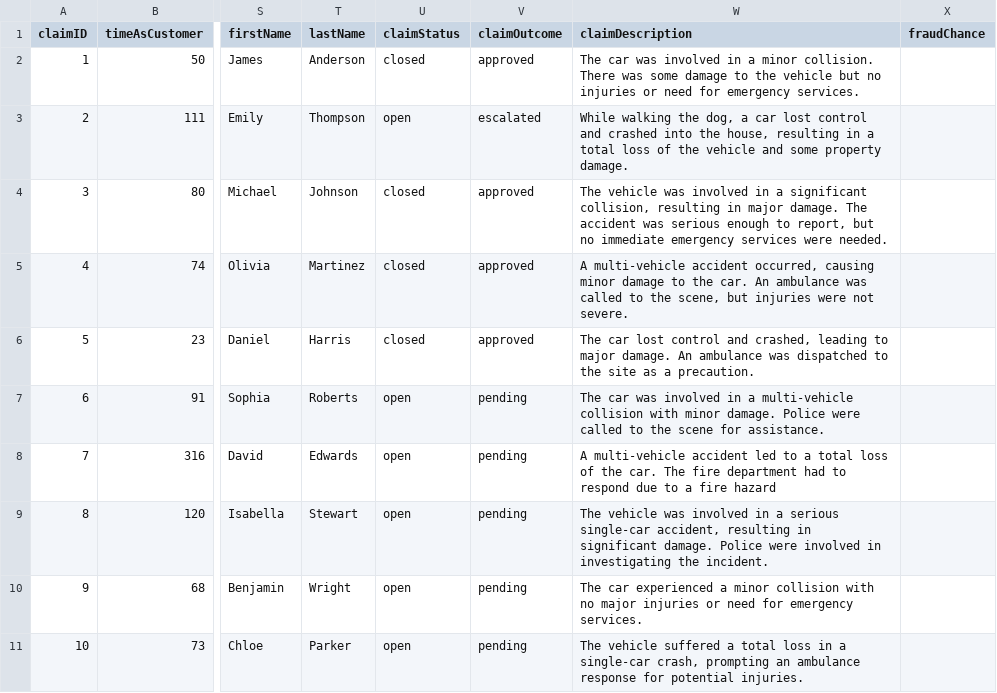
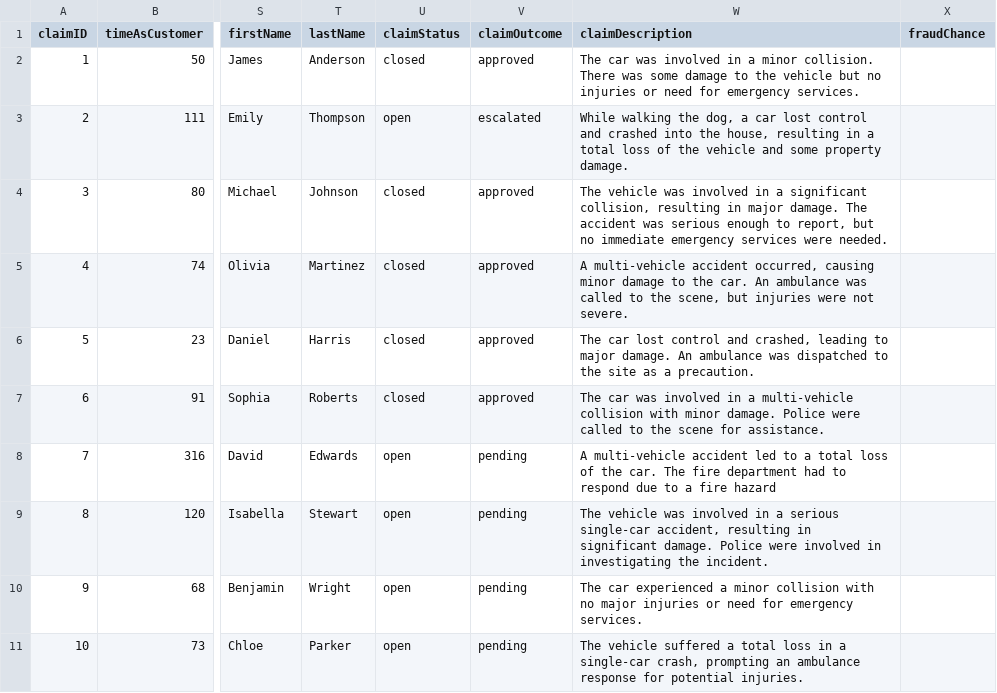
Before and after one commit to AlanDataPortfolio/ey-azure-fn-pipeline, a CSV file: src/webapp/claims.csv, drawn as a sheet; only a part is shown, gaps mark what is left out; the diff names each change by its address in the sheet, - before the commit and + after, or states it on an @@ line.

Commit message:
#70 Created branch

```diff
--- a/src/webapp/claims.csv
+++ b/src/webapp/claims.csv
-U7 (claimStatus): open
+U7 (claimStatus): closed
-V7 (claimOutcome): pending
+V7 (claimOutcome): approved
```
